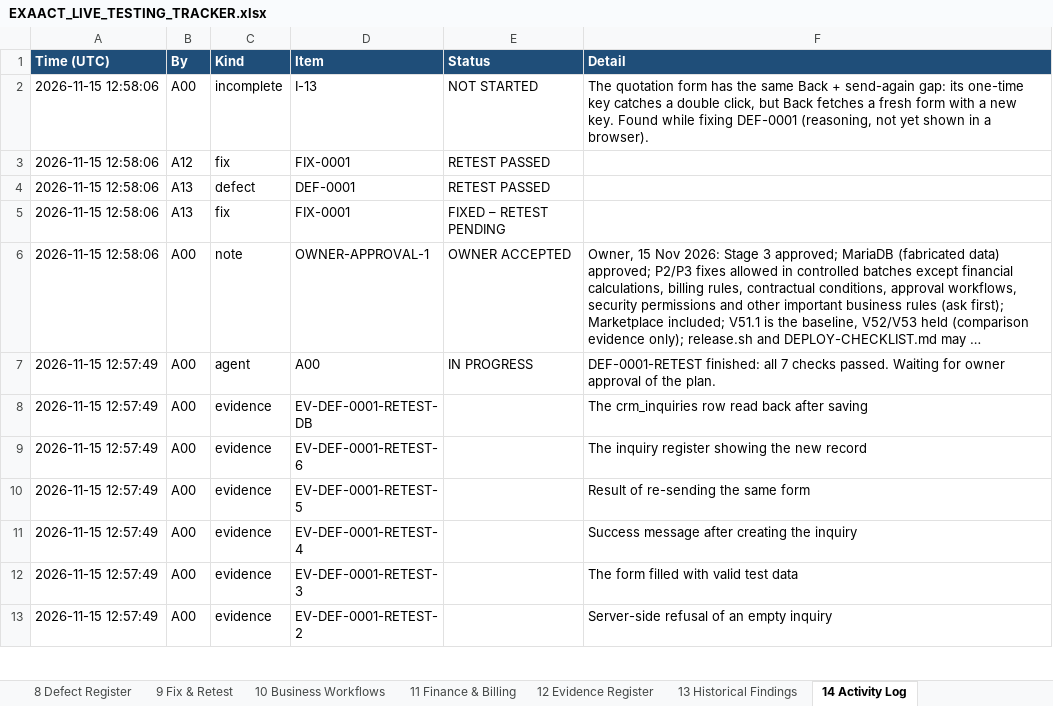
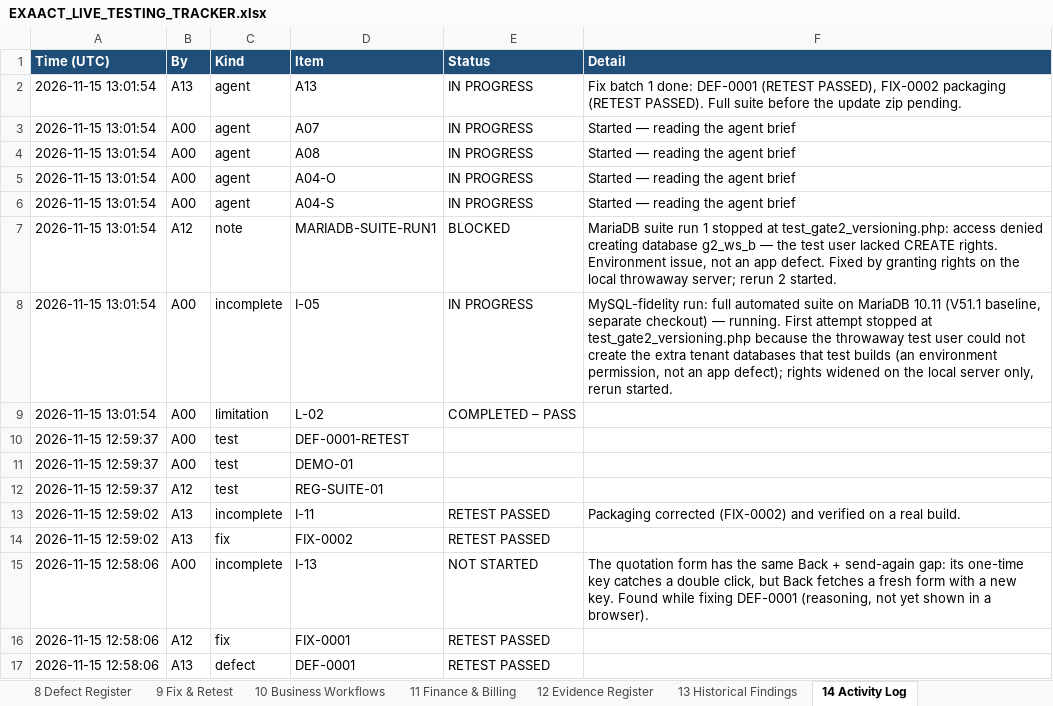
Before and after one commit to mehulblogger-pixel/Experiment_Operataion_Exaact-requirement, an Excel workbook: QA-REPORTS/V51/EXAACT_LIVE_TESTING_TRACKER.xlsx, sheet 14 Activity Log, drawn as a sheet; only a part is shown; the shorter side is filled out with more unchanged rows; long unchanged cells end in …; values as stored, in another font and other column widths than the file's, no borders; the diff names each change by its address in the sheet, - before the commit and + after, or states it on an @@ line.

```diff
--- a/QA-REPORTS/V51/EXAACT_LIVE_TESTING_TRACKER.xlsx (sheet 14 Activity Log)
+++ b/QA-REPORTS/V51/EXAACT_LIVE_TESTING_TRACKER.xlsx (sheet 14 Activity Log)
+row 2: 2026-11-15 13:01:54 | A13 | agent | A13 | IN PROGRESS | Fix batch 1 done: DEF-0001 (RETEST PASSED), FIX-0002 packaging (RETEST PASSED). Full suite before the update zip pending.
+row 3: 2026-11-15 13:01:54 | A00 | agent | A07 | IN PROGRESS | Started — reading the agent brief
+row 4: 2026-11-15 13:01:54 | A00 | agent | A08 | IN PROGRESS | Started — reading the agent brief
+row 5: 2026-11-15 13:01:54 | A00 | agent | A04-O | IN PROGRESS | Started — reading the agent brief
+row 6: 2026-11-15 13:01:54 | A00 | agent | A04-S | IN PROGRESS | Started — reading the agent brief
+row 7: 2026-11-15 13:01:54 | A12 | note | MARIADB-SUITE-RUN1 | BLOCKED | MariaDB suite run 1 stopped at test_gate2_versioning.php: access denied creating database g2_ws_b — the test user lacked CREATE rights. Environment issue, not an app defect. Fixed by granting rights on the local throwaway server; rerun 2 started.
+row 8: 2026-11-15 13:01:54 | A00 | incomplete | I-05 | IN PROGRESS | MySQL-fidelity run: full automated suite on MariaDB 10.11 (V51.1 baseline, separate checkout) — running. First attempt stopped at test_gate2_versioning.php because the throwaway test user could not create the extra tenant databases that test builds (an environment permission, not an app defect); rights widened on the local server only, rerun started.
+row 9: 2026-11-15 13:01:54 | A00 | limitation | L-02 | COMPLETED – PASS
+row 10: 2026-11-15 12:59:37 | A00 | test | DEF-0001-RETEST
+row 11: 2026-11-15 12:59:37 | A00 | test | DEMO-01
+row 12: 2026-11-15 12:59:37 | A12 | test | REG-SUITE-01
+row 13: 2026-11-15 12:59:02 | A13 | incomplete | I-11 | RETEST PASSED | Packaging corrected (FIX-0002) and verified on a real build.
+row 14: 2026-11-15 12:59:02 | A13 | fix | FIX-0002 | RETEST PASSED
```
Also changed, not shown: sheet 3 Agent Tracker, sheet 1 Live Dashboard, sheet 9 Fix & Retest, sheet 6 Incomplete & Pending, sheet 5 Test Case Register, sheet 7 AI Cannot Do - Cannot Test, 5 other files.
